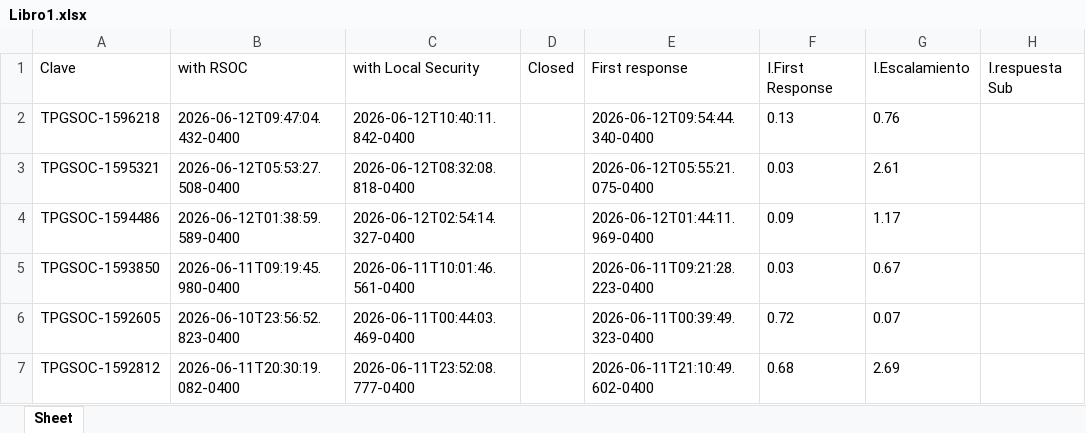
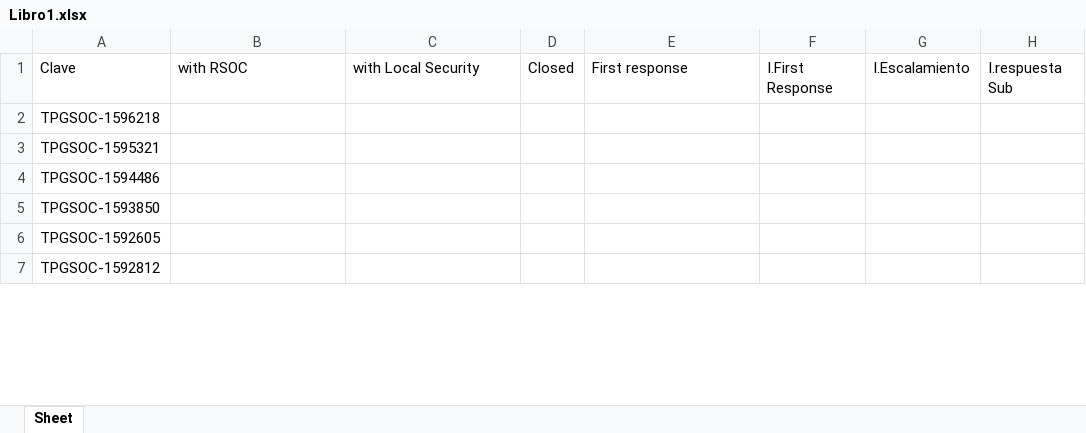
Before and after one commit to angeval25/TS, an Excel workbook: Libro1.xlsx, sheet Sheet, drawn as a sheet; only a part is shown; values as stored, in another font and other column widths than the file's, no borders; the diff covers the shown part only; the diff names each change by its address in the sheet, - before the commit and + after, or states it on an @@ line.

Commit message:
Auto-update Libro1.xlsx 2026-06-13 05:09:05 UTC

```diff
--- a/Libro1.xlsx (sheet Sheet)
+++ b/Libro1.xlsx (sheet Sheet)
-B2: 2026-06-12T09:47:04.432-0400
+B2: (empty)
-C2: 2026-06-12T10:40:11.842-0400
+C2: (empty)
-E2: 2026-06-12T09:54:44.340-0400
+E2: (empty)
-F2: 0.13
+F2: (empty)
-G2: 0.76
+G2: (empty)
-B3: 2026-06-12T05:53:27.508-0400
+B3: (empty)
-C3: 2026-06-12T08:32:08.818-0400
+C3: (empty)
-E3: 2026-06-12T05:55:21.075-0400
+E3: (empty)
-F3: 0.03
+F3: (empty)
-G3: 2.61
+G3: (empty)
-B4: 2026-06-12T01:38:59.589-0400
+B4: (empty)
-C4: 2026-06-12T02:54:14.327-0400
+C4: (empty)
-E4: 2026-06-12T01:44:11.969-0400
+E4: (empty)
-F4: 0.09
+F4: (empty)
-G4: 1.17
+G4: (empty)
-B5: 2026-06-11T09:19:45.980-0400
+B5: (empty)
-C5: 2026-06-11T10:01:46.561-0400
+C5: (empty)
-E5: 2026-06-11T09:21:28.223-0400
+E5: (empty)
-F5: 0.03
+F5: (empty)
-G5: 0.67
+G5: (empty)
-B6: 2026-06-10T23:56:52.823-0400
+B6: (empty)
-C6: 2026-06-11T00:44:03.469-0400
+C6: (empty)
-E6: 2026-06-11T00:39:49.323-0400
+E6: (empty)
-F6: 0.72
+F6: (empty)
-G6: 0.07
+G6: (empty)
-B7: 2026-06-11T20:30:19.082-0400
+B7: (empty)
-C7: 2026-06-11T23:52:08.777-0400
+C7: (empty)
-E7: 2026-06-11T21:10:49.602-0400
+E7: (empty)
-F7: 0.68
+F7: (empty)
-G7: 2.69
+G7: (empty)
```
Also changed, not shown: 857 edited cells elsewhere in this sheet.
